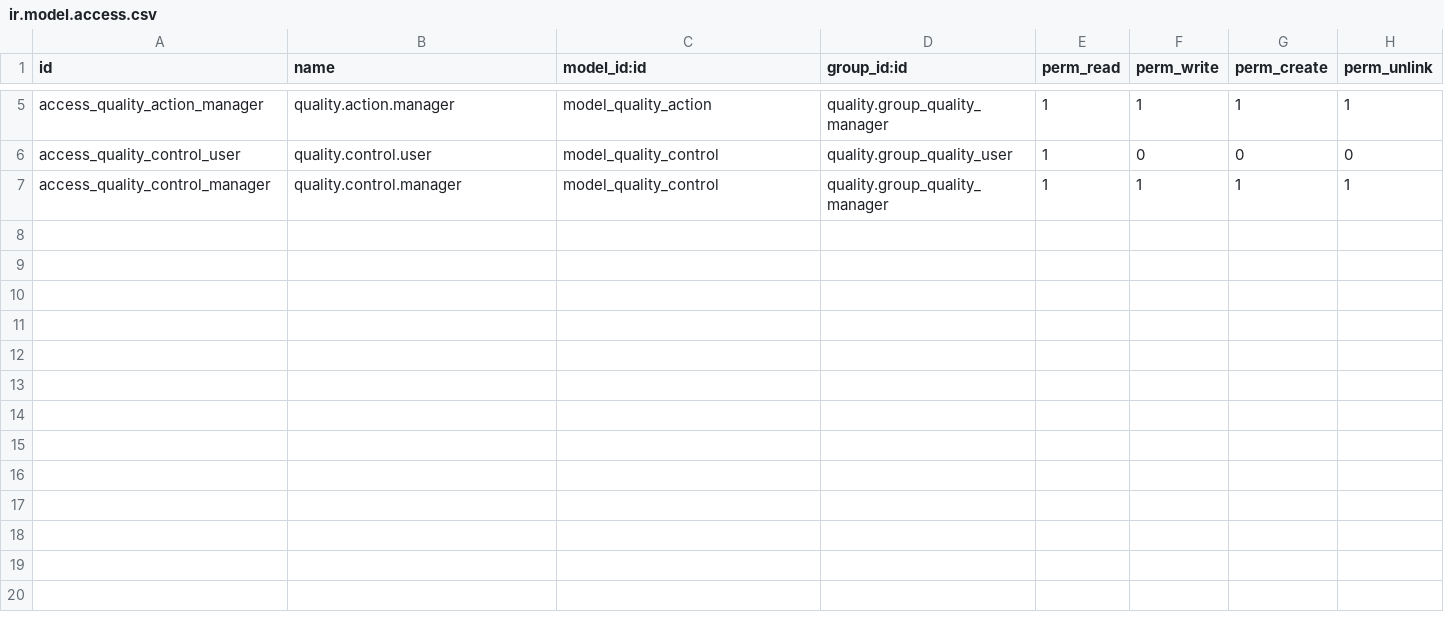
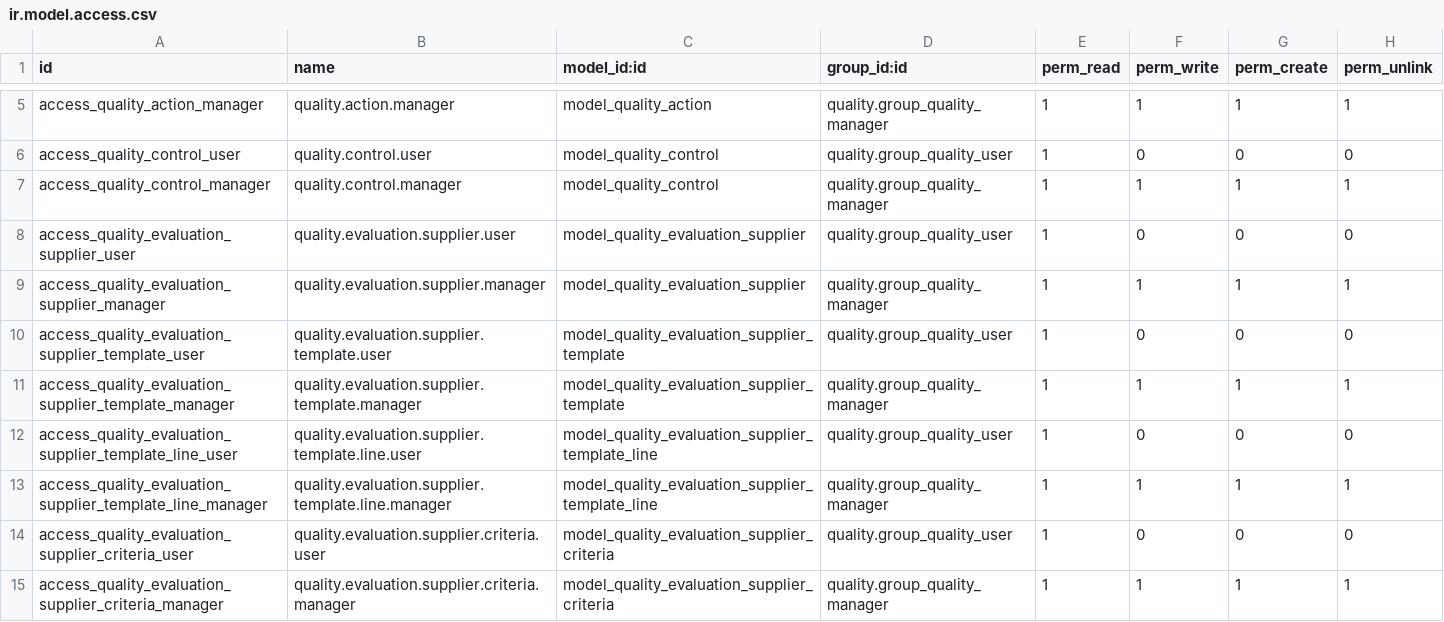
Before and after one commit to CarlosRamirezT/surgical-med, a CSV file: surgicalmed_quality_control/security/ir.model.access.csv, drawn as a sheet; only a part is shown, gaps mark what is left out; the diff names each change by its address in the sheet, - before the commit and + after, or states it on an @@ line.

Commit message:
ADD quality evaluation supplier model with fields, methods, and access control

```diff
--- a/surgicalmed_quality_control/security/ir.model.access.csv
+++ b/surgicalmed_quality_control/security/ir.model.access.csv
+row 8: access_quality_evaluation_supplier_user | quality.evaluation.supplier.user | model_quality_evaluation_supplier | quality.group_quality_user | 1 | 0 | 0 | 0
+row 9: access_quality_evaluation_supplier_manager | quality.evaluation.supplier.manager | model_quality_evaluation_supplier | quality.group_quality_manager | 1 | 1 | 1 | 1
+row 10: access_quality_evaluation_supplier_template_user | quality.evaluation.supplier.template.user | model_quality_evaluation_supplier_template | quality.group_quality_user | 1 | 0 | 0 | 0
+row 11: access_quality_evaluation_supplier_template_manager | quality.evaluation.supplier.template.manager | model_quality_evaluation_supplier_template | quality.group_quality_manager | 1 | 1 | 1 | 1
+row 12: access_quality_evaluation_supplier_template_line_user | quality.evaluation.supplier.template.line.user | model_quality_evaluation_supplier_template_line | quality.group_quality_user | 1 | 0 | 0 | 0
+row 13: access_quality_evaluation_supplier_template_line_manager | quality.evaluation.supplier.template.line.manager | model_quality_evaluation_supplier_template_line | quality.group_quality_manager | 1 | 1 | 1 | 1
+row 14: access_quality_evaluation_supplier_criteria_user | quality.evaluation.supplier.criteria.user | model_quality_evaluation_supplier_criteria | quality.group_quality_user | 1 | 0 | 0 | 0
+row 15: access_quality_evaluation_supplier_criteria_manager | quality.evaluation.supplier.criteria.manager | model_quality_evaluation_supplier_criteria | quality.group_quality_manager | 1 | 1 | 1 | 1
```
Also changed, not shown: 2 other files.
